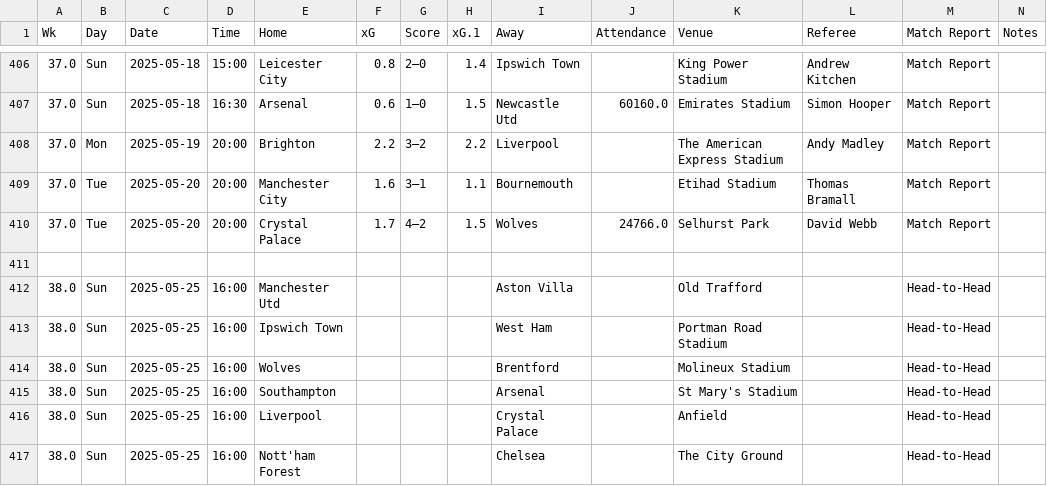
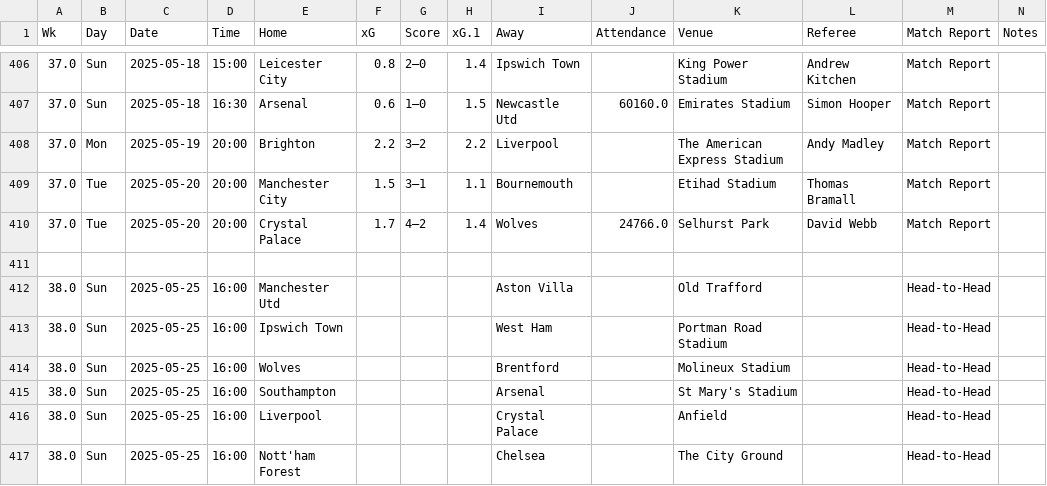
Before and after one commit to AinaRazafinjato/football-history-data-science, a CSV file: data/raw/Premier-League-2024-2025.csv, drawn as a sheet; only a part is shown, gaps mark what is left out.

```diff
--- a/data/raw/Premier-League-2024-2025.csv
+++ b/data/raw/Premier-League-2024-2025.csv
@@ -408,4 +408,4 @@ Wk,Day,Date,Time,Home,xG,Score,xG.1,Away,Attendance,Venue,Referee,Match Report,N
 37.0,Mon,2025-05-19,20:00,Brighton,2.2,3–2,2.2,Liverpool,,The American Express Stadium,Andy Madley,Match Report,
-37.0,Tue,2025-05-20,20:00,Manchester City,1.6,3–1,1.1,Bournemouth,,Etihad Stadium,Thomas Bramall,Match Report,
-37.0,Tue,2025-05-20,20:00,Crystal Palace,1.7,4–2,1.5,Wolves,24766.0,Selhurst Park,David Webb,Match Report,
+37.0,Tue,2025-05-20,20:00,Manchester City,1.5,3–1,1.1,Bournemouth,,Etihad Stadium,Thomas Bramall,Match Report,
+37.0,Tue,2025-05-20,20:00,Crystal Palace,1.7,4–2,1.4,Wolves,24766.0,Selhurst Park,David Webb,Match Report,
 ,,,,,,,,,,,,,
```
Also changed, not shown: 2 other files.
